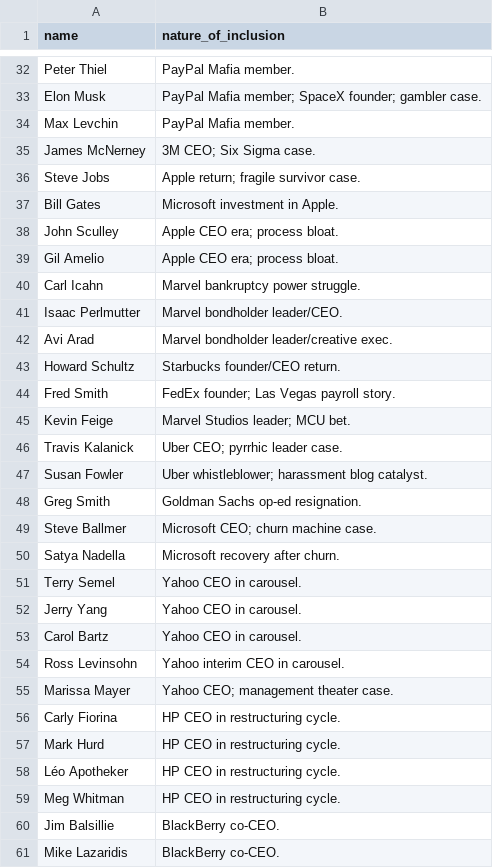
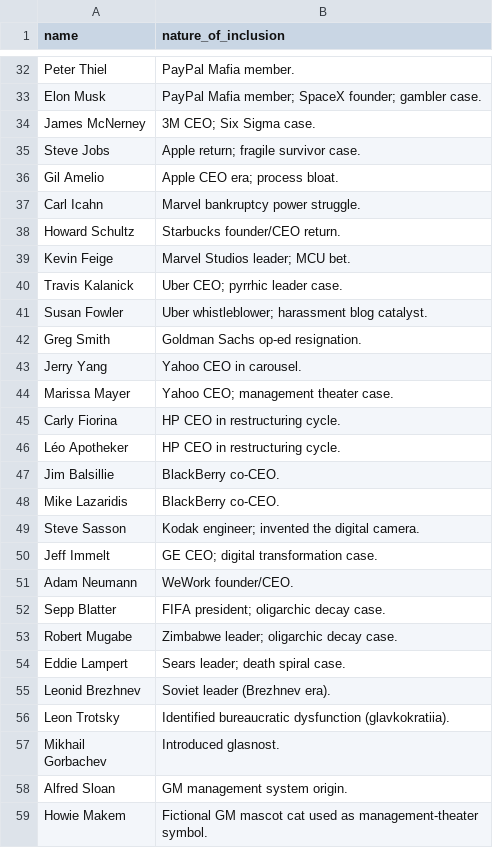
Before and after one commit to barelyknown/dionysus-program, a CSV file: people.csv, drawn as a sheet; only a part is shown, gaps mark what is left out; the shorter side is filled out with more unchanged rows; the diff names each change by its address in the sheet, - before the commit and + after, or states it on an @@ line.

```diff
--- a/people.csv
+++ b/people.csv
-row 34: Max Levchin | PayPal Mafia member.
-row 37: Bill Gates | Microsoft investment in Apple.
-row 38: John Sculley | Apple CEO era; process bloat.
-row 41: Isaac Perlmutter | Marvel bondholder leader/CEO.
-row 42: Avi Arad | Marvel bondholder leader/creative exec.
-row 44: Fred Smith | FedEx founder; Las Vegas payroll story.
-row 49: Steve Ballmer | Microsoft CEO; churn machine case.
-row 50: Satya Nadella | Microsoft recovery after churn.
-row 51: Terry Semel | Yahoo CEO in carousel.
-row 53: Carol Bartz | Yahoo CEO in carousel.
-row 54: Ross Levinsohn | Yahoo interim CEO in carousel.
-row 57: Mark Hurd | HP CEO in restructuring cycle.
-row 59: Meg Whitman | HP CEO in restructuring cycle.
```
Also changed, not shown: 18 other files.
